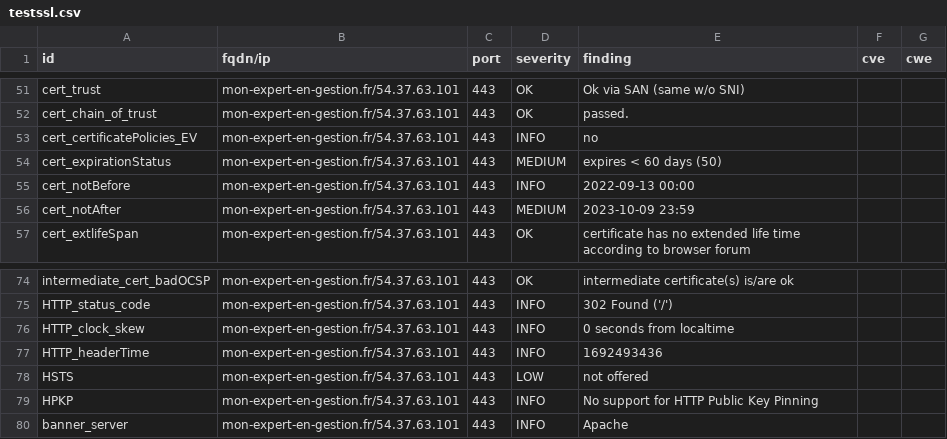
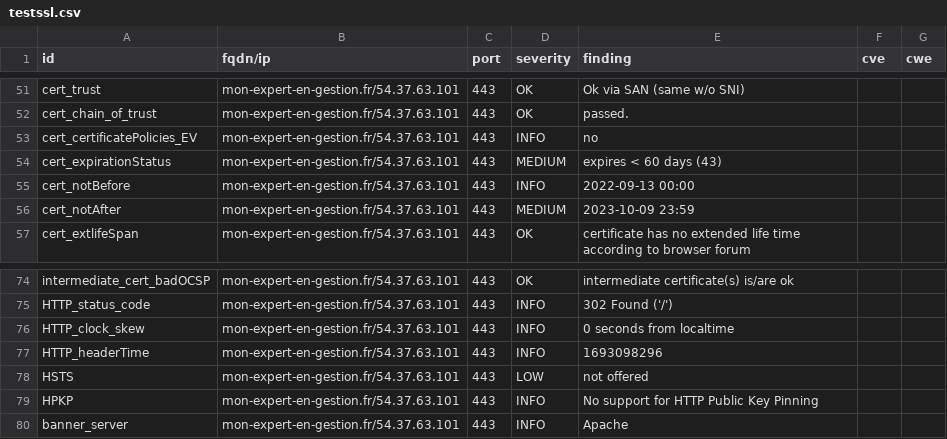
Before and after one commit to arthurzenika/dashlord-rca, a CSV file: results/aHR0cHM6Ly9tb24tZXhwZXJ0LWVuLWdlc3Rpb24uZnI=/testssl.csv, drawn as a sheet; only a part is shown, gaps mark what is left out.

```diff
--- a/results/aHR0cHM6Ly9tb24tZXhwZXJ0LWVuLWdlc3Rpb24uZnI=/testssl.csv
+++ b/results/aHR0cHM6Ly9tb24tZXhwZXJ0LWVuLWdlc3Rpb24uZnI=/testssl.csv
@@ -53,3 +53,3 @@
 "cert_certificatePolicies_EV","mon-expert-en-gestion.fr/54.37.63.101","443","INFO","no","",""
-"cert_expirationStatus","mon-expert-en-gestion.fr/54.37.63.101","443","MEDIUM","expires < 60 days (50)","",""
+"cert_expirationStatus","mon-expert-en-gestion.fr/54.37.63.101","443","MEDIUM","expires < 60 days (43)","",""
 "cert_notBefore","mon-expert-en-gestion.fr/54.37.63.101","443","INFO","2022-09-13 00:00","",""
@@ -76,3 +76,3 @@
 "HTTP_clock_skew","mon-expert-en-gestion.fr/54.37.63.101","443","INFO","0 seconds from localtime","",""
-"HTTP_headerTime","mon-expert-en-gestion.fr/54.37.63.101","443","INFO","1692493436","",""
+"HTTP_headerTime","mon-expert-en-gestion.fr/54.37.63.101","443","INFO","1693098296","",""
 "HSTS","mon-expert-en-gestion.fr/54.37.63.101","443","LOW","not offered","",""
```
Also changed, not shown: 16 other files.
